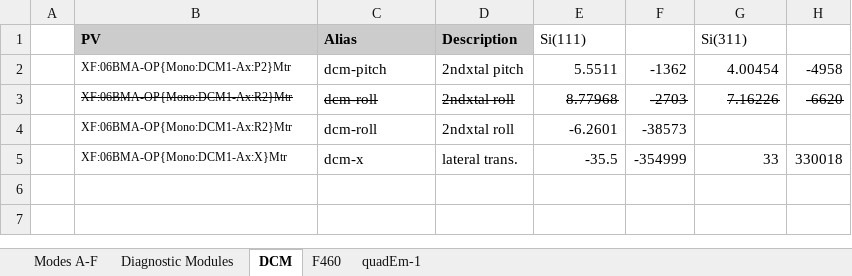
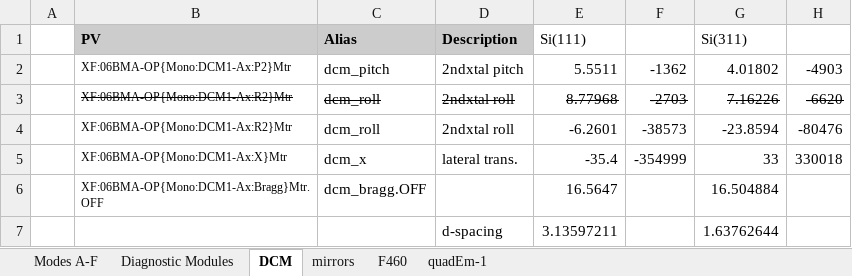
Before and after one commit to NSLS-II-BMM/BMM-beamline-configuration, an Excel workbook: Modes.xlsx, sheet DCM, drawn as a sheet; values as stored, in another font and other column widths than the file's, no borders; the diff names each change by its address in the sheet, - before the commit and + after, or states it on an @@ line.

```diff
--- a/Modes.xlsx (sheet DCM)
+++ b/Modes.xlsx (sheet DCM)
+sheet tab: mirrors
-C2 (Alias): dcm-pitch
+C2 (Alias): dcm_pitch
-G2 (Si(311)): 4.00454
+G2 (Si(311)): 4.01802
-H2: -4958
+H2: -4903
-C3:C4 (Alias): dcm-roll
+C3:C4 (Alias): dcm_roll
-G4 (Si(311)): (empty)
+G4 (Si(311)): -23.8594
-H4: (empty)
+H4: -80476
-C5 (Alias): dcm-x
+C5 (Alias): dcm_x
-E5 (Si(111)): -35.5
+E5 (Si(111)): -35.4
+row 6:  | XF:06BMA-OP{Mono:DCM1-Ax:Bragg}Mtr.OFF | dcm_bragg.OFF |  | 16.5647 |  | 16.504884
+row 7:  |  |  | d-spacing | 3.13597211 |  | 1.63762644
```
Also changed, not shown: sheet Modes A-F, 4 other files.
